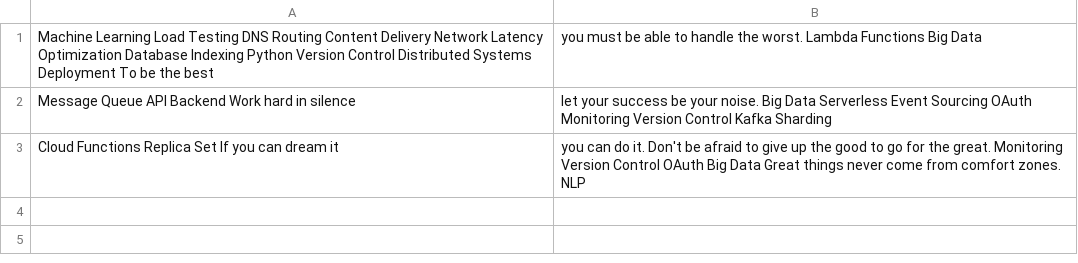
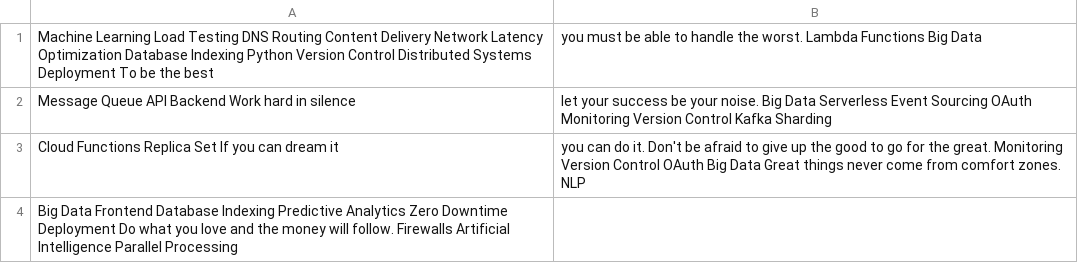
Before and after one commit to premix-masques/firstrepboone, a CSV file: archive/mock_data.csv, drawn as a sheet; the diff names each change by its address in the sheet, - before the commit and + after, or states it on an @@ line.

Commit message:
Updated archive

```diff
--- a/archive/mock_data.csv
+++ b/archive/mock_data.csv
+row 4: Big Data Frontend Database Indexing Predictive Analytics Zero Downtime Deployment Do what you love and the money will follow. Firewalls Artificial Intelligence Parallel Processing
```
Also changed, not shown: 4 other files.
